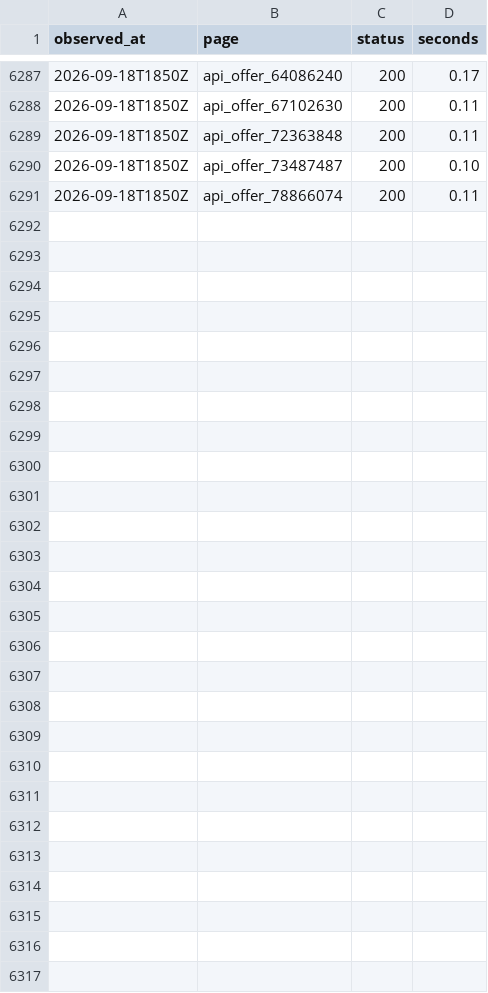
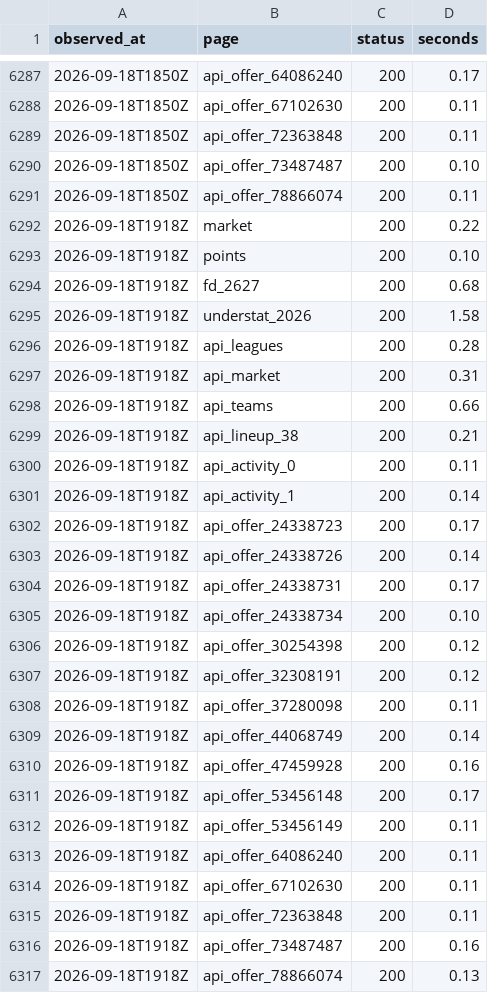
Before and after one commit to OrsM/liga_five_guys, a CSV file: data/tidy/feeds.csv, drawn as a sheet; only a part is shown, gaps mark what is left out.

```diff
--- a/data/tidy/feeds.csv
+++ b/data/tidy/feeds.csv
@@ -6291 +6291,27 @@ observed_at,page,status,seconds
 2026-09-18T1850Z,api_offer_78866074,200,0.11
+2026-09-18T1918Z,market,200,0.22
+2026-09-18T1918Z,points,200,0.10
+2026-09-18T1918Z,fd_2627,200,0.68
+2026-09-18T1918Z,understat_2026,200,1.58
+2026-09-18T1918Z,api_leagues,200,0.28
+2026-09-18T1918Z,api_market,200,0.31
+2026-09-18T1918Z,api_teams,200,0.66
+2026-09-18T1918Z,api_lineup_38,200,0.21
+2026-09-18T1918Z,api_activity_0,200,0.11
+2026-09-18T1918Z,api_activity_1,200,0.14
+2026-09-18T1918Z,api_offer_24338723,200,0.17
+2026-09-18T1918Z,api_offer_24338726,200,0.14
+2026-09-18T1918Z,api_offer_24338731,200,0.17
+2026-09-18T1918Z,api_offer_24338734,200,0.10
+2026-09-18T1918Z,api_offer_30254398,200,0.12
+2026-09-18T1918Z,api_offer_32308191,200,0.12
+2026-09-18T1918Z,api_offer_37280098,200,0.11
+2026-09-18T1918Z,api_offer_44068749,200,0.14
+2026-09-18T1918Z,api_offer_47459928,200,0.16
+2026-09-18T1918Z,api_offer_53456148,200,0.17
+2026-09-18T1918Z,api_offer_53456149,200,0.11
+2026-09-18T1918Z,api_offer_64086240,200,0.11
+2026-09-18T1918Z,api_offer_67102630,200,0.11
+2026-09-18T1918Z,api_offer_72363848,200,0.11
+2026-09-18T1918Z,api_offer_73487487,200,0.16
+2026-09-18T1918Z,api_offer_78866074,200,0.13
```
Also changed, not shown: data/decisions/slate_log.csv, data/tidy/api_lineup.csv, 25 other files.
